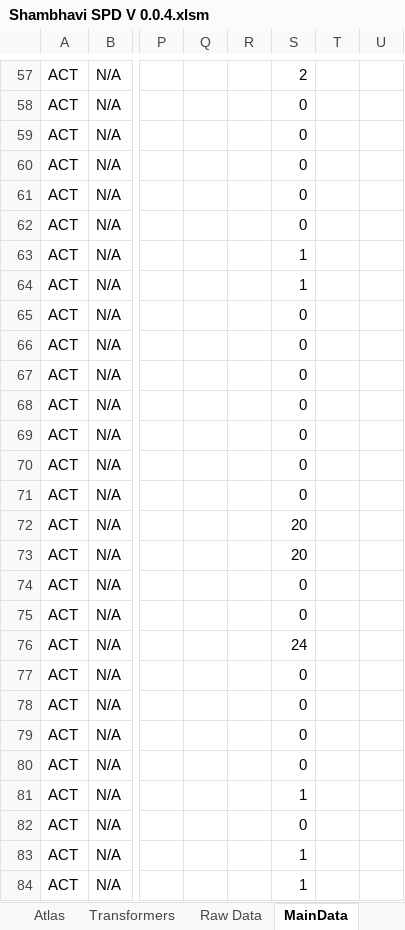
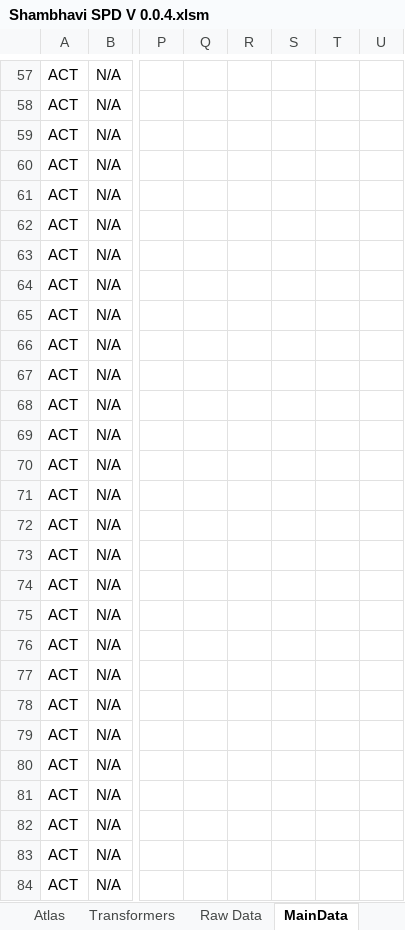
Before and after one commit to Decoder-Paul/MSP-Dashboard, an Excel workbook: Shambhavi SPD V 0.0.4.xlsm, sheet MainData, drawn as a sheet; only a part is shown, gaps mark what is left out; values as stored, in another font and other column widths than the file's, no borders; the diff covers the shown part only; the diff names each change by its address in the sheet, - before the commit and + after, or states it on an @@ line.

```diff
--- a/Shambhavi SPD V 0.0.4.xlsm (sheet MainData)
+++ b/Shambhavi SPD V 0.0.4.xlsm (sheet MainData)
-S57: 2
+S57: (empty)
-S58:S62: 0
+S58:S62: (empty)
-S63:S64: 1
+S63:S64: (empty)
-S65:S71: 0
+S65:S71: (empty)
-S72:S73: 20
+S72:S73: (empty)
-S74:S75: 0
+S74:S75: (empty)
-S76: 24
+S76: (empty)
-S77:S80: 0
+S77:S80: (empty)
-S81: 1
+S81: (empty)
-S82: 0
+S82: (empty)
-S83:S84: 1
+S83:S84: (empty)
```
Also changed, not shown: 670 edited cells and cell formats elsewhere in this sheet, sheet Home, charts or pictures, 3 other files.
